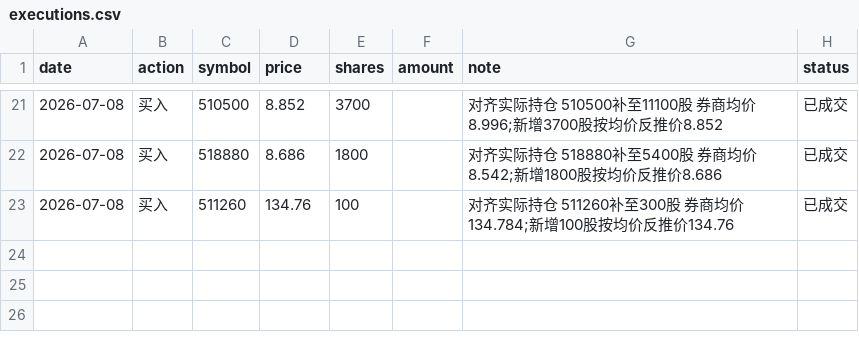
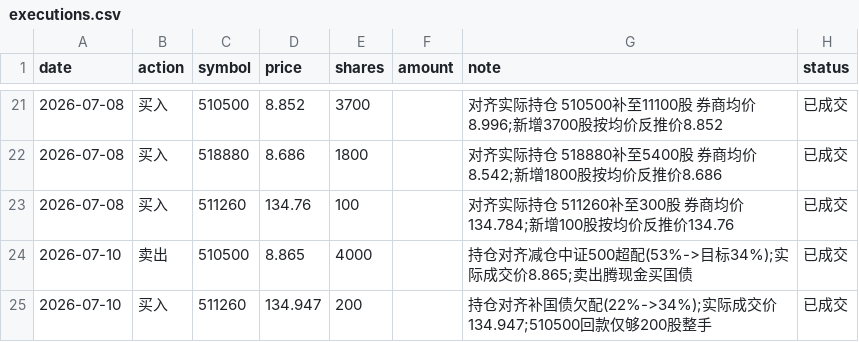
Before and after one commit to AbacusFlow/quant, a CSV file: output/executions.csv, drawn as a sheet; only a part is shown, gaps mark what is left out.

Commit message:
回填 07-10 持仓对齐:卖 510500 4000@8.865、买 511260 200@134.947
按信号目标(中证500 34%/黄金 25%/国债 42%)拉回超配的中证500、补欠配国债。
执行后持仓 510500 7100 / 518880 5400 / 511260 500 / 159915 0,现金 8460.60,
净入金 187857.20 不变。重放校验无负现金/负持仓。

```diff
--- a/output/executions.csv
+++ b/output/executions.csv
@@ -23 +23,3 @@ date,action,symbol,price,shares,amount,note,status
 2026-07-08,买入,511260,134.76,100,,对齐实际持仓 511260补至300股 券商均价134.784;新增100股按均价反推价134.76,已成交
+2026-07-10,卖出,510500,8.865,4000,,持仓对齐减仓中证500超配(53%->目标34%);实际成交价8.865;卖出腾现金买国债,已成交
+2026-07-10,买入,511260,134.947,200,,持仓对齐补国债欠配(22%->34%);实际成交价134.947;510500回款仅够200股整手,已成交
```
